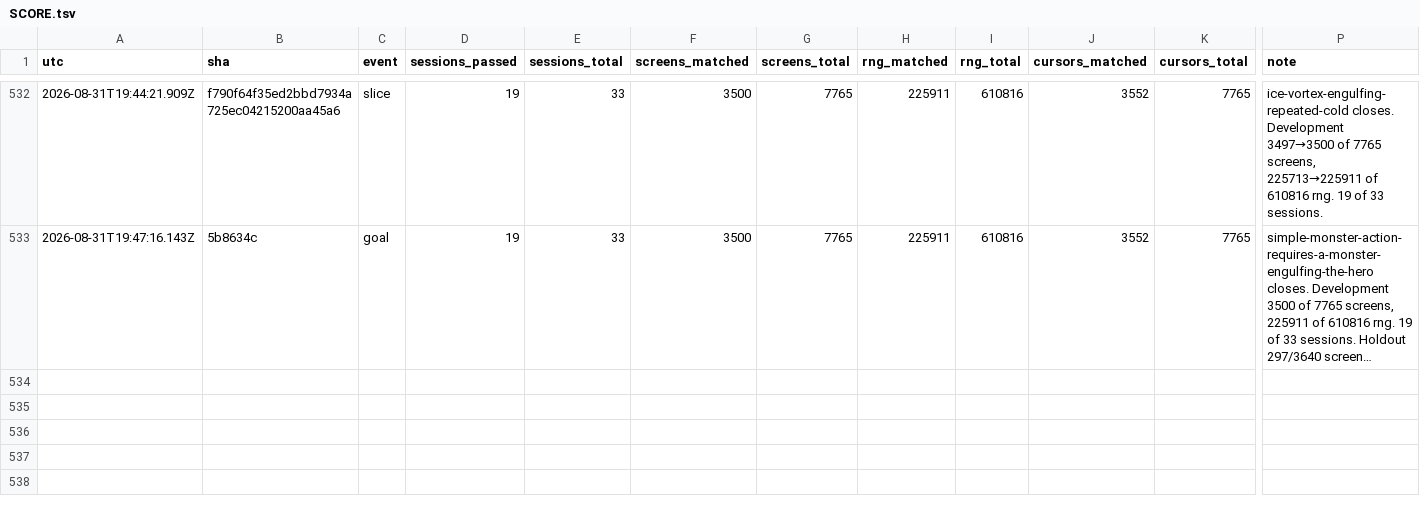
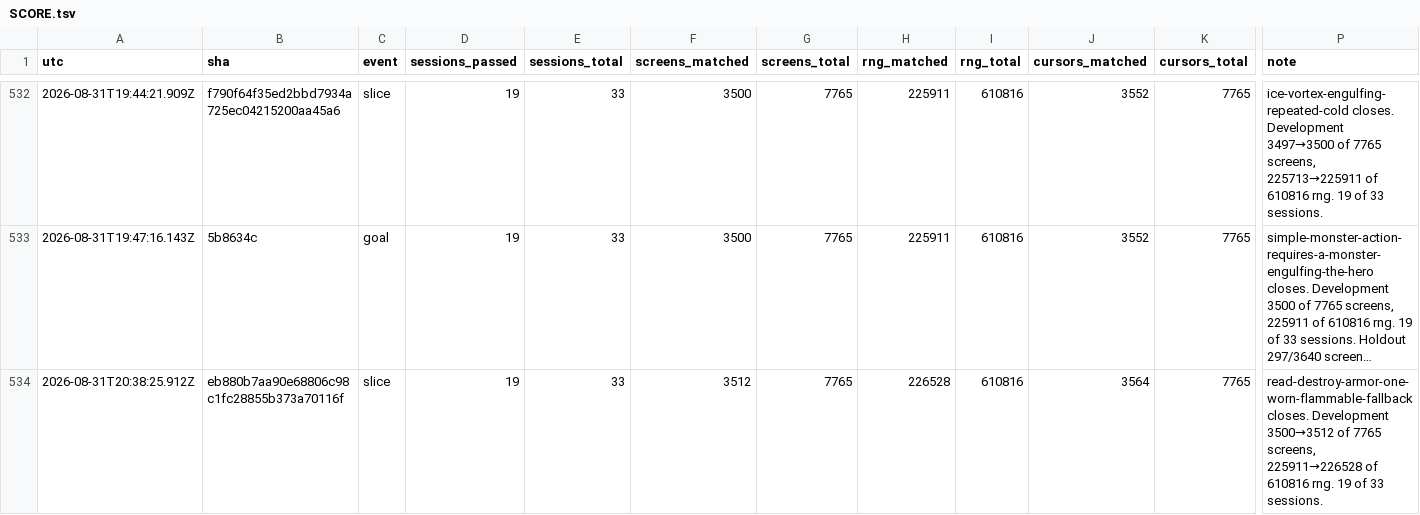
Before and after one commit to vtjeng/teleport-contest, a TSV file: SCORE.tsv, drawn as a sheet; only a part is shown, gaps mark what is left out; long unchanged cells end in …; rows hold the shown columns only; the diff names each change by its address in the sheet, - before the commit and + after, or states it on an @@ line.

```diff
--- a/SCORE.tsv
+++ b/SCORE.tsv
+row 534: 2026-08-31T20:38:25.912Z | eb880b7aa90e68806c98c1fc28855b373a70116f | slice | 19 | 33 | 3512 | 7765 | 226528 | 610816 | 3564 | 7765 | read-destroy-armor-one-worn-flammable-fallback closes. Development 3500→3512 of 7765 screens, 225911→226528 of 610816 rng. 19 of 33 sessions.
```
Also changed, not shown: 1 other file.
